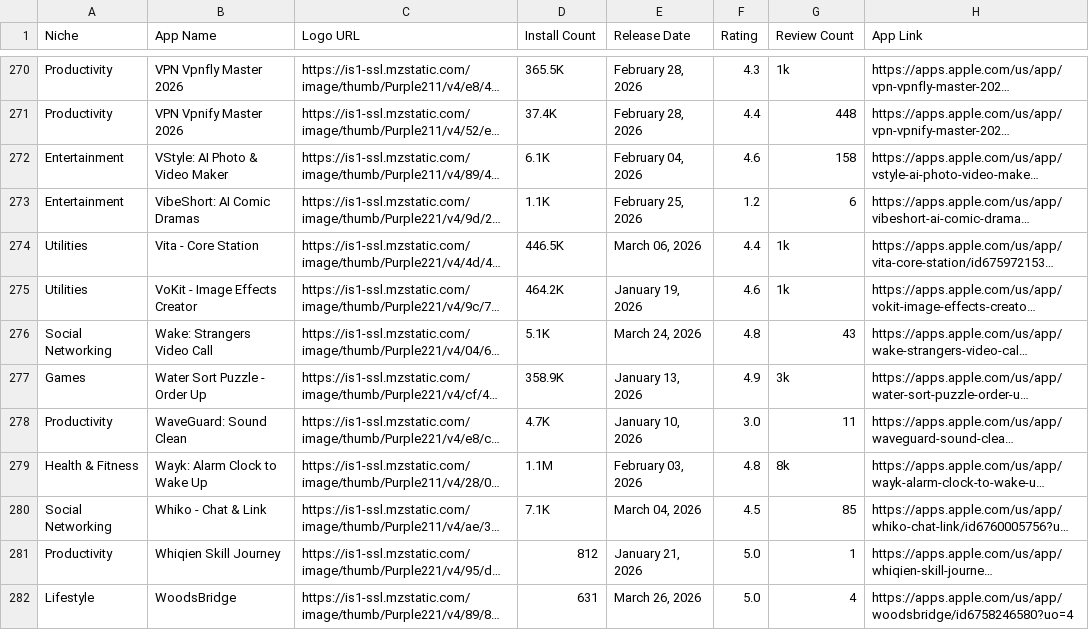
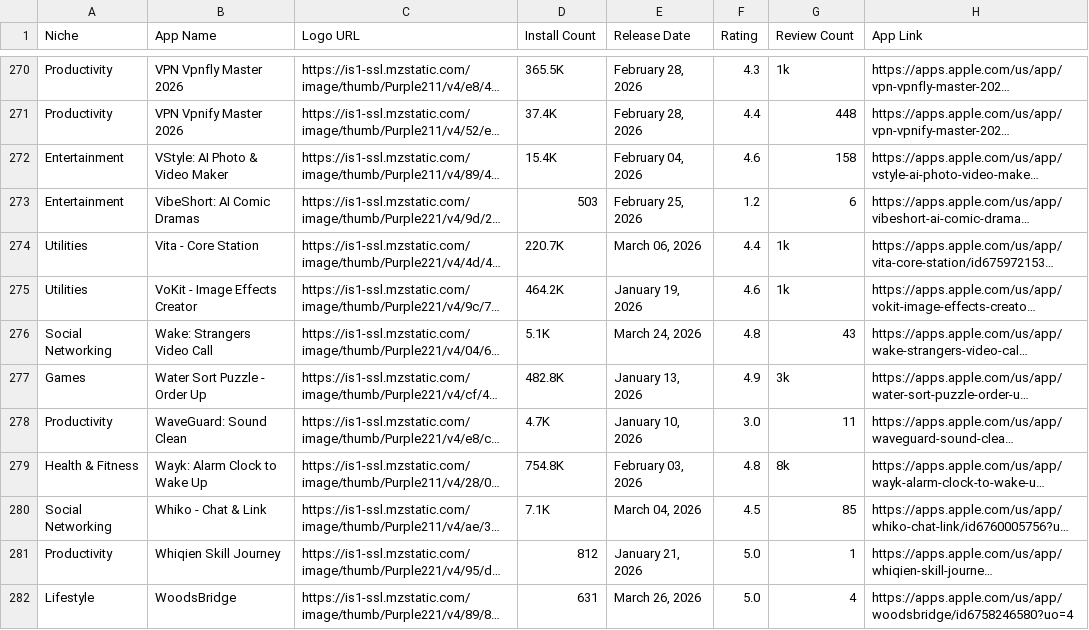
Before and after one commit to zakariaferzazi/automations_saso, a CSV file: app_store_apps.csv, drawn as a sheet; only a part is shown, gaps mark what is left out; long unchanged cells end in …; the diff covers the shown part only; the diff names each change by its address in the sheet, - before the commit and + after, or states it on an @@ line.

```diff
--- a/app_store_apps.csv
+++ b/app_store_apps.csv
-D272 (Install Count): 6.1K
+D272 (Install Count): 15.4K
-D273 (Install Count): 1.1K
+D273 (Install Count): 503
-D274 (Install Count): 446.5K
+D274 (Install Count): 220.7K
-D277 (Install Count): 358.9K
+D277 (Install Count): 482.8K
-D279 (Install Count): 1.1M
+D279 (Install Count): 754.8K
```
Also changed, not shown: 60 edited cells elsewhere in this file.
